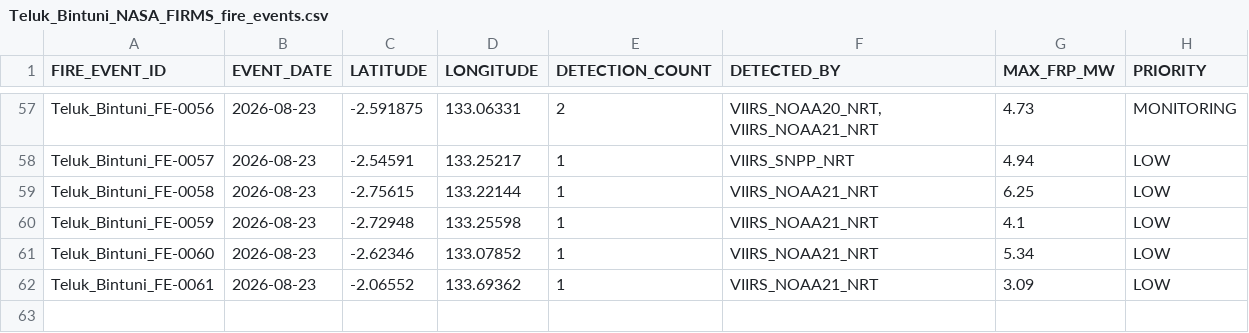
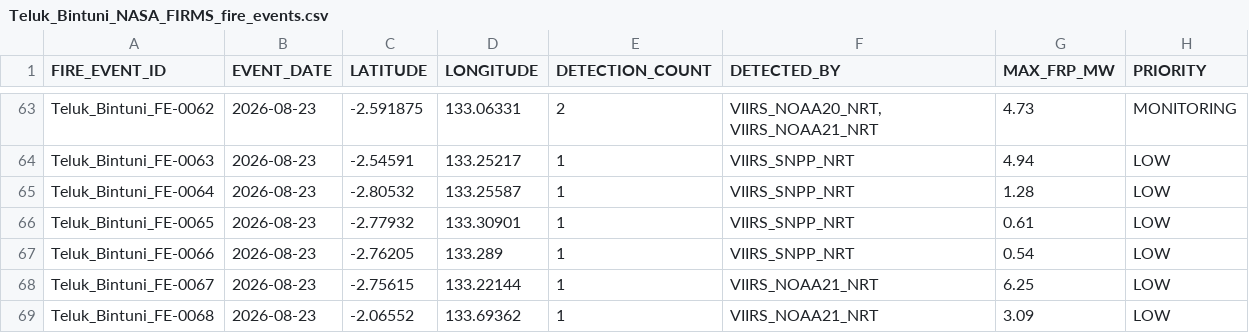
Before and after one commit to Indrmlnaa/Fire_Monitoring, a CSV file: data/v2/processed/Teluk_Bintuni_NASA_FIRMS_fire_events.csv, drawn as a sheet; only a part is shown, gaps mark what is left out; removed rows and columns are numbered as before the commit, all else as after; the diff covers the shown part only; the diff names each change by its address in the sheet, - before the commit and + after, or states it on an @@ line.

```diff
--- a/data/v2/processed/Teluk_Bintuni_NASA_FIRMS_fire_events.csv
+++ b/data/v2/processed/Teluk_Bintuni_NASA_FIRMS_fire_events.csv
-A63 (FIRE_EVENT_ID): Teluk_Bintuni_FE-0056
+A63 (FIRE_EVENT_ID): Teluk_Bintuni_FE-0062
-A64 (FIRE_EVENT_ID): Teluk_Bintuni_FE-0057
+A64 (FIRE_EVENT_ID): Teluk_Bintuni_FE-0063
+row 65: Teluk_Bintuni_FE-0064 | 2026-08-23 | -2.80532 | 133.25587 | 1 | VIIRS_SNPP_NRT | 1.28 | LOW
+row 66: Teluk_Bintuni_FE-0065 | 2026-08-23 | -2.77932 | 133.30901 | 1 | VIIRS_SNPP_NRT | 0.61 | LOW
+row 67: Teluk_Bintuni_FE-0066 | 2026-08-23 | -2.76205 | 133.289 | 1 | VIIRS_SNPP_NRT | 0.54 | LOW
-A68 (FIRE_EVENT_ID): Teluk_Bintuni_FE-0058
+A68 (FIRE_EVENT_ID): Teluk_Bintuni_FE-0067
-row 60: Teluk_Bintuni_FE-0059 | 2026-08-23 | -2.72948 | 133.25598 | 1 | VIIRS_NOAA21_NRT | 4.1 | LOW
-row 61: Teluk_Bintuni_FE-0060 | 2026-08-23 | -2.62346 | 133.07852 | 1 | VIIRS_NOAA21_NRT | 5.34 | LOW
-A69 (FIRE_EVENT_ID): Teluk_Bintuni_FE-0061
+A69 (FIRE_EVENT_ID): Teluk_Bintuni_FE-0068
```
Also changed, not shown: 6 added rows and 32 edited cells elsewhere in this file, 1 other file.
